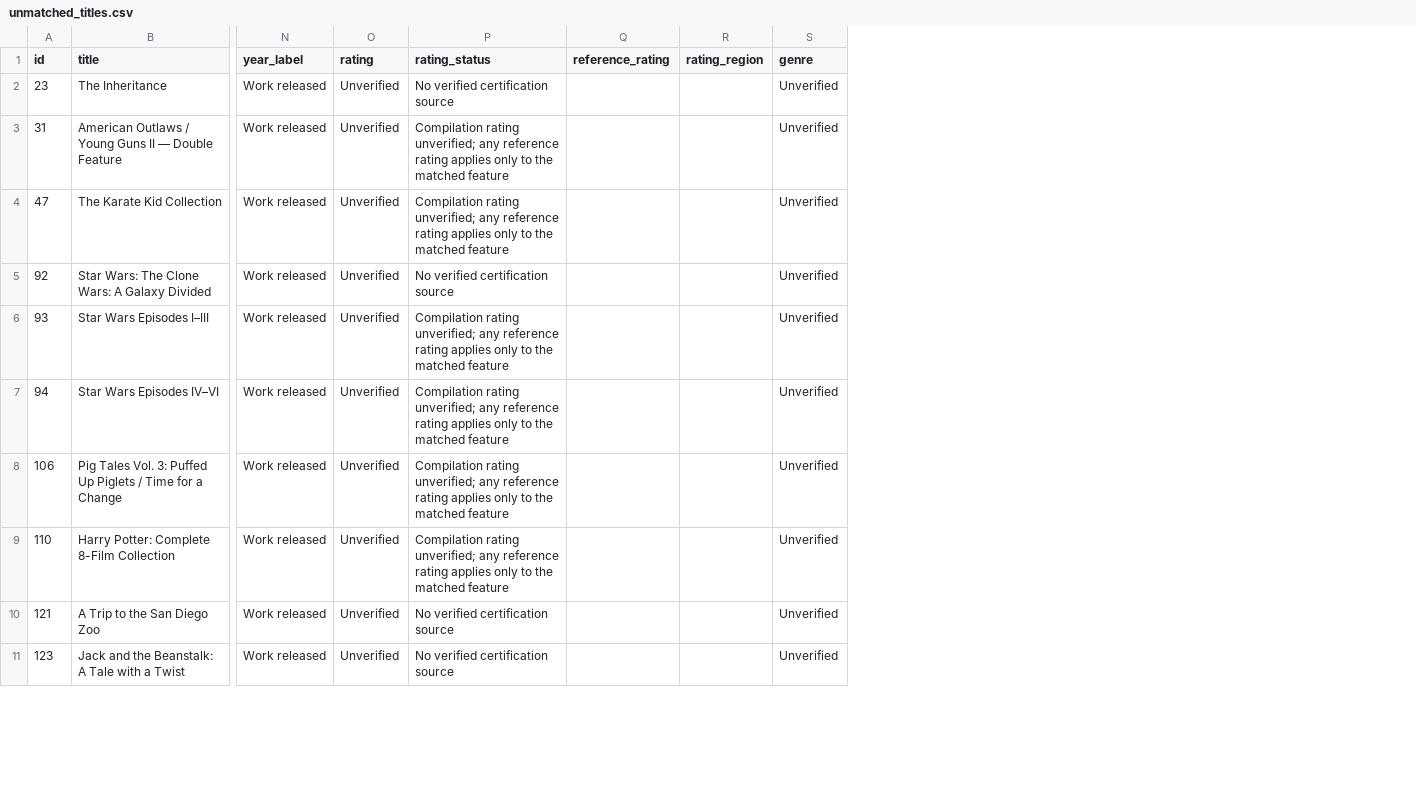
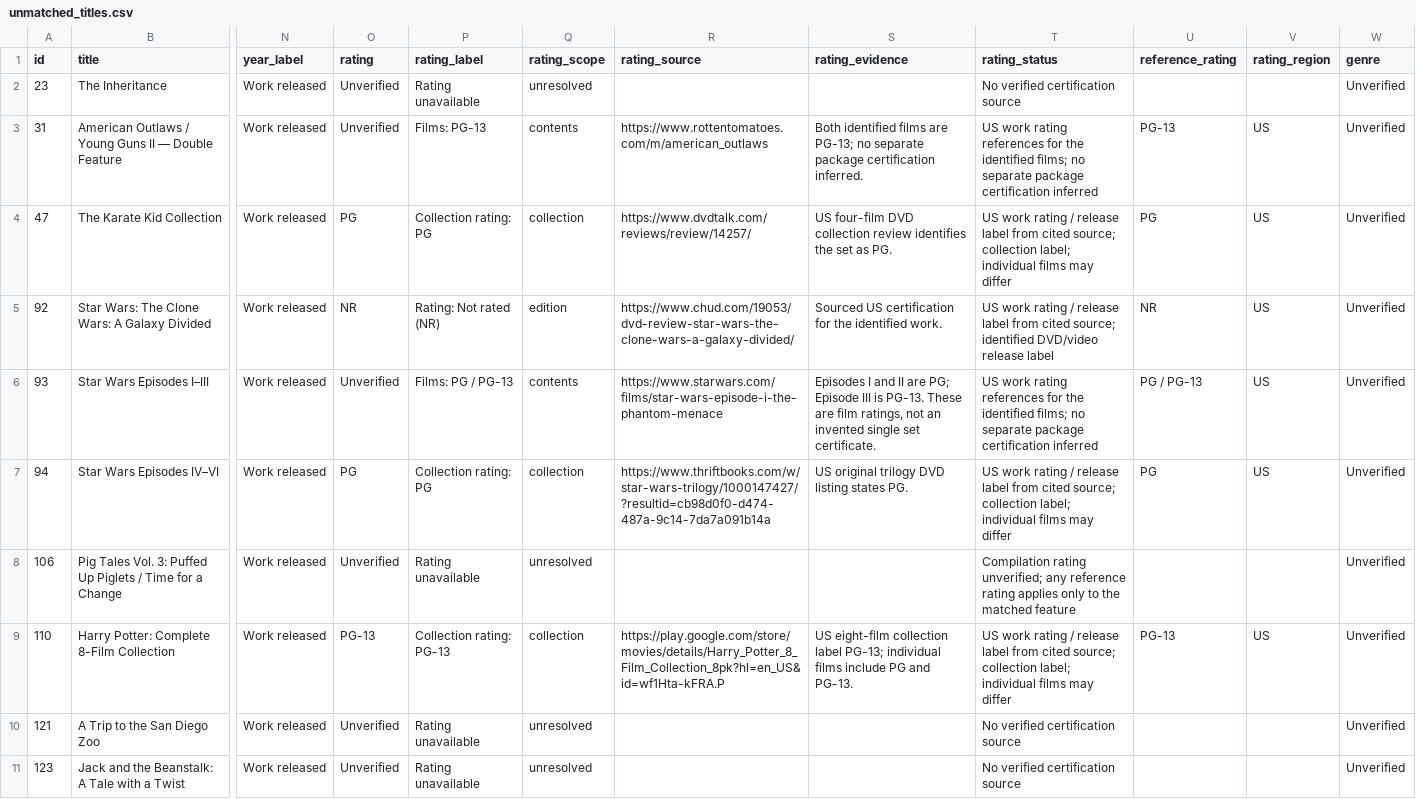
Before and after one commit to 5fgttrk4jm-debug/family-movie-library, a CSV file: unmatched_titles.csv, drawn as a sheet; only a part is shown, gaps mark what is left out; addresses are those after the commit; the diff covers the shown part only; the diff names each change by its address in the sheet, - before the commit and + after, or states it on an @@ line.

```diff
--- a/unmatched_titles.csv
+++ b/unmatched_titles.csv
+column P (rating_label), rows 2-11: Rating unavailable | Films: PG-13 | Collection rating: PG | Rating: Not rated (NR) | Films: PG / PG-13 | Collection rating: PG | Rating unavailable | Collection rating: PG-13 | Rating unavailable | Rating unavailable
+column Q (rating_scope), rows 2-11: unresolved | contents | collection | edition | contents | collection | unresolved | collection | unresolved | unresolved
+column R (rating_source), rows 3-9: https://www.rottentomatoes.com/m/american_outlaws | https://www.dvdtalk.com/reviews/review/14257/ | https://www.chud.com/19053/dvd-review-star-wars-the-clone-wars-a-galaxy-divided/ | https://www.starwars.com/films/star-wars-episode-i-the-phantom-menace | https://www.thriftbooks.com/w/star-wars-trilogy/1000147427/?resultid=cb98d0f0-d474-487a-9c14-7da7a091b14a |  | https://play.google.com/store/movies/details/Harry_Potter_8_Film_Collection_8pk?hl=en_US&id=wf1Hta-kFRA.P
+column S (rating_evidence), rows 3-9: Both identified films are PG-13; no separate package certification inferred. | US four-film DVD collection review identifies the set as PG. | Sourced US certification for the identified work. | Episodes I and II are PG; Episode III is PG-13. These are film ratings, not an invented single set certificate. | US original trilogy DVD listing states PG. |  | US eight-film collection label PG-13; individual films include PG and PG-13.
-T3 (rating_status): Compilation rating unverified; any reference rating applies only to the matched feature
+T3 (rating_status): US work rating references for the identified films; no separate package certification inferred
-U3 (reference_rating): (empty)
+U3 (reference_rating): PG-13
-V3:V7 (rating_region): (empty)
+V3:V7 (rating_region): US
-O4 (rating): Unverified
+O4 (rating): PG
-T4 (rating_status): Compilation rating unverified; any reference rating applies only to the matched feature
+T4 (rating_status): US work rating / release label from cited source; collection label; individual films may differ
-U4 (reference_rating): (empty)
+U4 (reference_rating): PG
-O5 (rating): Unverified
+O5 (rating): NR
-T5 (rating_status): No verified certification source
+T5 (rating_status): US work rating / release label from cited source; identified DVD/video release label
-U5 (reference_rating): (empty)
+U5 (reference_rating): NR
-T6 (rating_status): Compilation rating unverified; any reference rating applies only to the matched feature
+T6 (rating_status): US work rating references for the identified films; no separate package certification inferred
-U6 (reference_rating): (empty)
+U6 (reference_rating): PG / PG-13
-O7 (rating): Unverified
+O7 (rating): PG
-T7 (rating_status): Compilation rating unverified; any reference rating applies only to the matched feature
+T7 (rating_status): US work rating / release label from cited source; collection label; individual films may differ
-U7 (reference_rating): (empty)
+U7 (reference_rating): PG
-O9 (rating): Unverified
+O9 (rating): PG-13
-T9 (rating_status): Compilation rating unverified; any reference rating applies only to the matched feature
+T9 (rating_status): US work rating / release label from cited source; collection label; individual films may differ
-U9 (reference_rating): (empty)
+U9 (reference_rating): PG-13
-V9 (rating_region): (empty)
+V9 (rating_region): US
```
Also changed, not shown: 64 edited cells elsewhere in this file, added_titles.csv, box_sets.csv, 12 other files.
